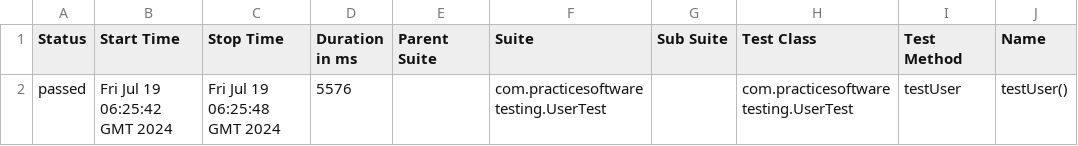
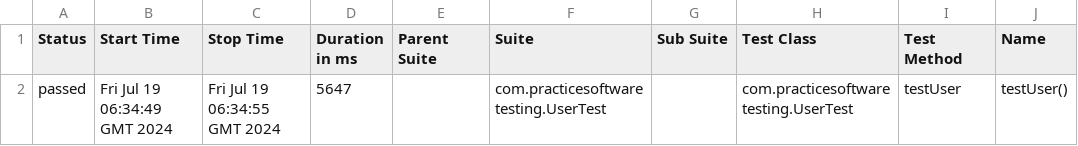
Before and after one commit to alexshamrai/practice-software-testing-hillel, a CSV file: data/suites.csv, drawn as a sheet; only a part is shown; the diff names each change by its address in the sheet, - before the commit and + after, or states it on an @@ line.

```diff
--- a/data/suites.csv
+++ b/data/suites.csv
-B2 (Start Time): Fri Jul 19 06:25:42 GMT 2024
+B2 (Start Time): Fri Jul 19 06:34:49 GMT 2024
-C2 (Stop Time): Fri Jul 19 06:25:48 GMT 2024
+C2 (Stop Time): Fri Jul 19 06:34:55 GMT 2024
-D2 (Duration in ms): 5576
+D2 (Duration in ms): 5647
```
Also changed, not shown: 32 other files.
